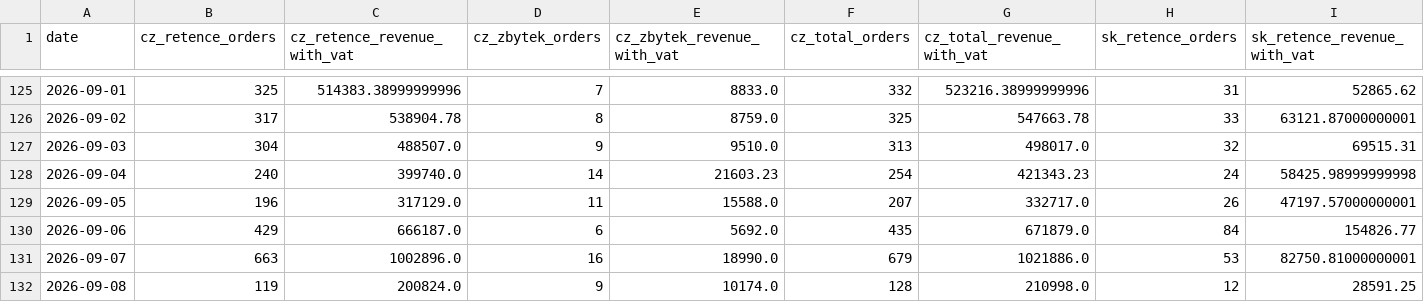
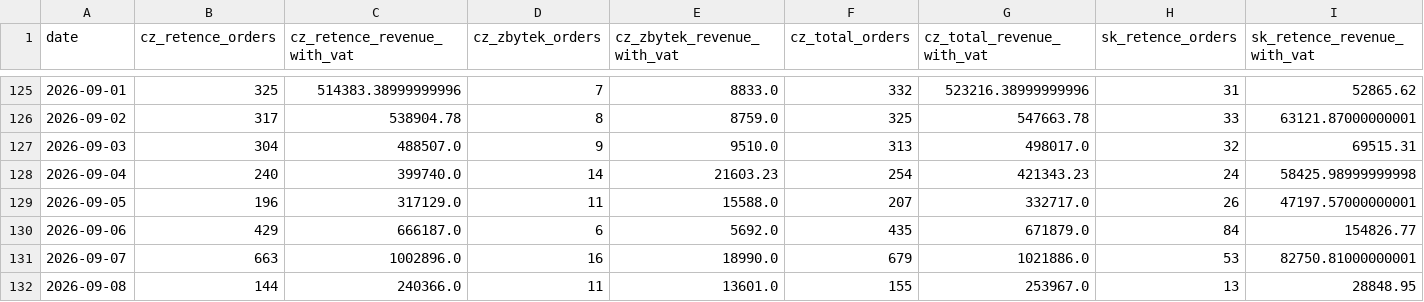
Before and after one commit to rkonfal/tiande-retence-vs-zbytek-report, a CSV file: docs/denni_trzby_retence_vs_zbytek_2025-01-01_plus_cz_sk_bez_pokladen.csv, drawn as a sheet; only a part is shown, gaps mark what is left out; the diff covers the shown part only; the diff names each change by its address in the sheet, - before the commit and + after, or states it on an @@ line.

Commit message:
chore: refresh retence vs zbytek report

```diff
--- a/docs/denni_trzby_retence_vs_zbytek_2025-01-01_plus_cz_sk_bez_pokladen.csv
+++ b/docs/denni_trzby_retence_vs_zbytek_2025-01-01_plus_cz_sk_bez_pokladen.csv
-B132 (cz_retence_orders): 119
+B132 (cz_retence_orders): 144
-C132 (cz_retence_revenue_with_vat): 200824.0
+C132 (cz_retence_revenue_with_vat): 240366.0
-D132 (cz_zbytek_orders): 9
+D132 (cz_zbytek_orders): 11
-E132 (cz_zbytek_revenue_with_vat): 10174.0
+E132 (cz_zbytek_revenue_with_vat): 13601.0
-F132 (cz_total_orders): 128
+F132 (cz_total_orders): 155
-G132 (cz_total_revenue_with_vat): 210998.0
+G132 (cz_total_revenue_with_vat): 253967.0
-H132 (sk_retence_orders): 12
+H132 (sk_retence_orders): 13
-I132 (sk_retence_revenue_with_vat): 28591.25
+I132 (sk_retence_revenue_with_vat): 28848.95
```
Also changed, not shown: 5 edited cells elsewhere in this file, docs/denni_trzby_retence_vs_zbytek_2026-05-01_plus_cz_sk_bez_pokladen.csv, docs/denni_trzby_retence_vs_zbytek_latest.csv, 7 other files.
